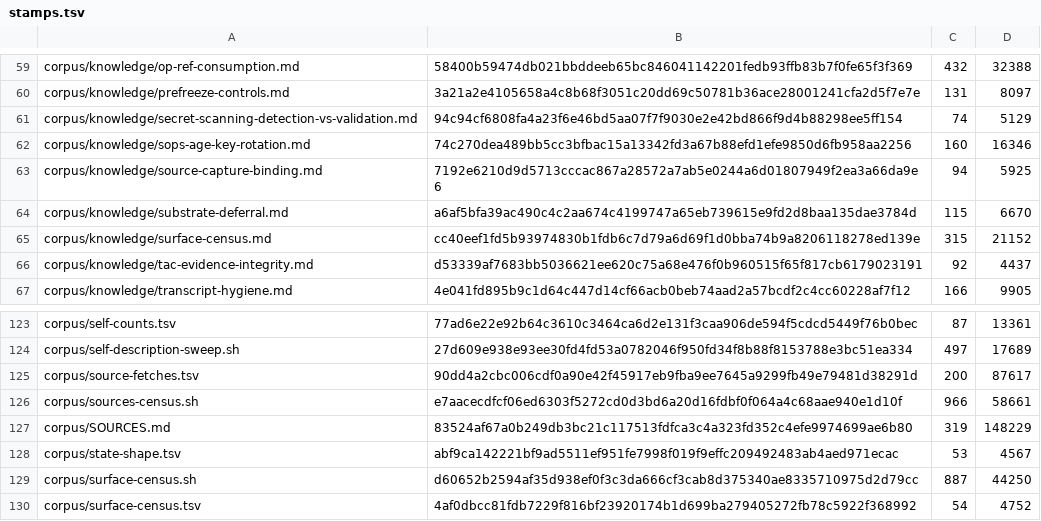
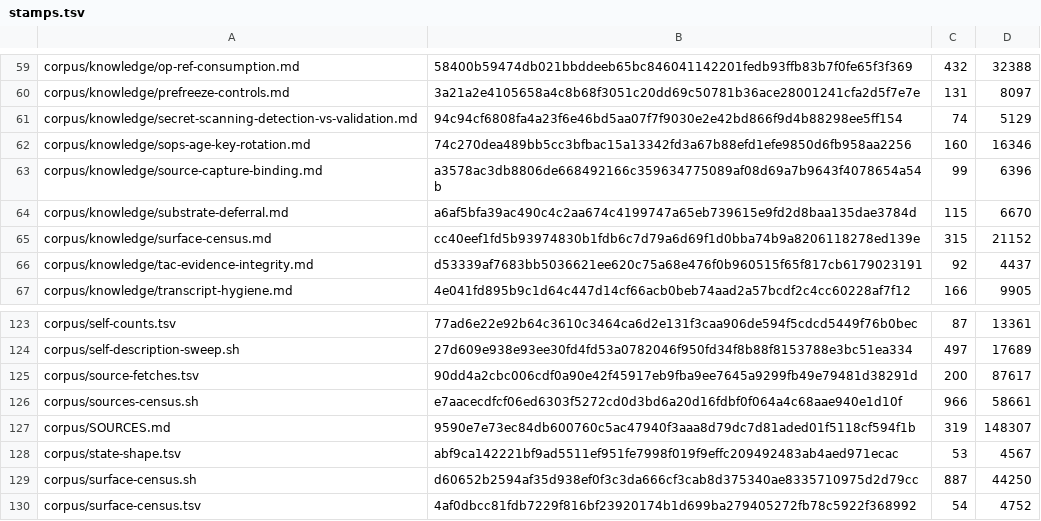
Before and after one commit to VeigaPunk/kagi-shokunin, a TSV file: corpus/stamps.tsv, drawn as a sheet; only a part is shown, gaps mark what is left out.

Commit message:
round-67: entry corrections from R67ScribeEntry (fetch receipt, RFC scope, identity and F8 wording, Reverify pin) + its seat report and S166 fetch receipt

```diff
--- a/corpus/stamps.tsv
+++ b/corpus/stamps.tsv
@@ -62,3 +62,3 @@ corpus/knowledge/secret-scanning-detection-vs-validation.md	94c94cf6808fa4a23f6e
 corpus/knowledge/sops-age-key-rotation.md	74c270dea489bb5cc3bfbac15a13342fd3a67b88efd1efe9850d6fb958aa2256	160	16346
-corpus/knowledge/source-capture-binding.md	7192e6210d9d5713cccac867a28572a7ab5e0244a6d01807949f2ea3a66da9e6	94	5925
+corpus/knowledge/source-capture-binding.md	a3578ac3db8806de668492166c359634775089af08d69a7b9643f4078654a54b	99	6396
 corpus/knowledge/substrate-deferral.md	a6af5bfa39ac490c4c2aa674c4199747a65eb739615e9fd2d8baa135dae3784d	115	6670
@@ -126,3 +126,3 @@ corpus/source-fetches.tsv	90dd4a2cbc006cdf0a90e42f45917eb9fba9ee7645a9299fb49e79
 corpus/sources-census.sh	e7aacecdfcf06ed6303f5272cd0d3bd6a20d16fdbf0f064a4c68aae940e1d10f	966	58661
-corpus/SOURCES.md	83524af67a0b249db3bc21c117513fdfca3c4a323fd352c4efe9974699ae6b80	319	148229
+corpus/SOURCES.md	9590e7e73ec84db600760c5ac47940f3aaa8d79dc7d81aded01f5118cf594f1b	319	148307
 corpus/state-shape.tsv	abf9ca142221bf9ad5511ef951fe7998f019f9effc209492483ab4aed971ecac	53	4567
```
Also changed, not shown: 8 other files.
